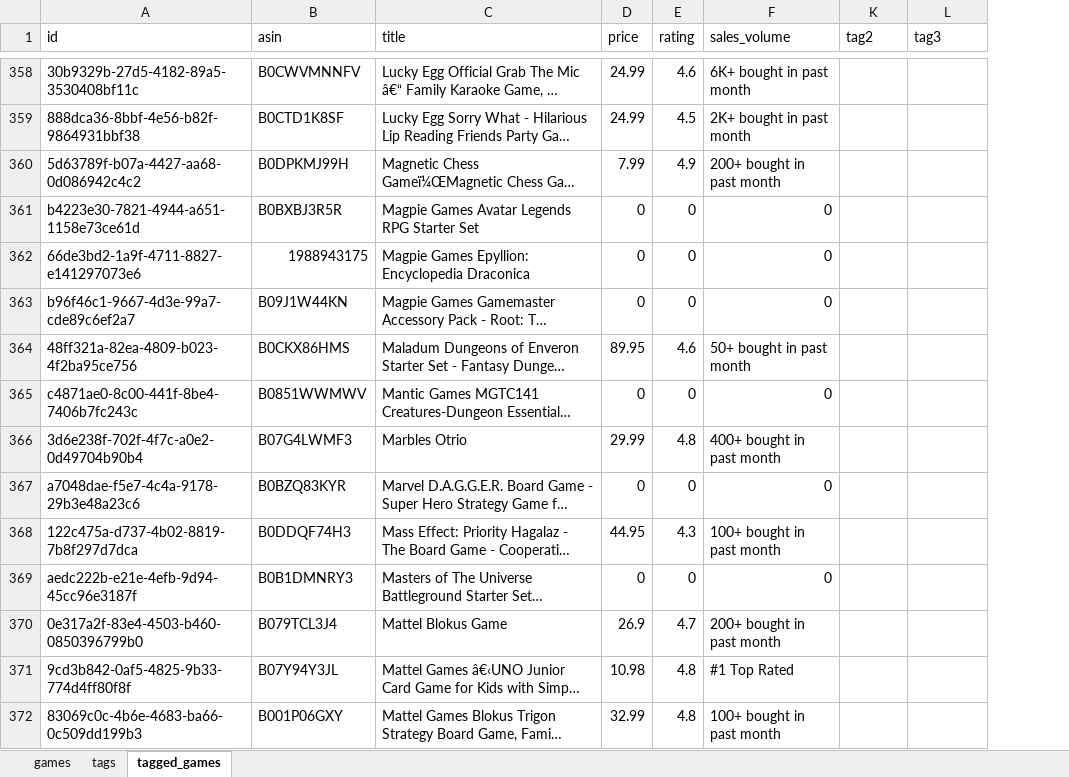
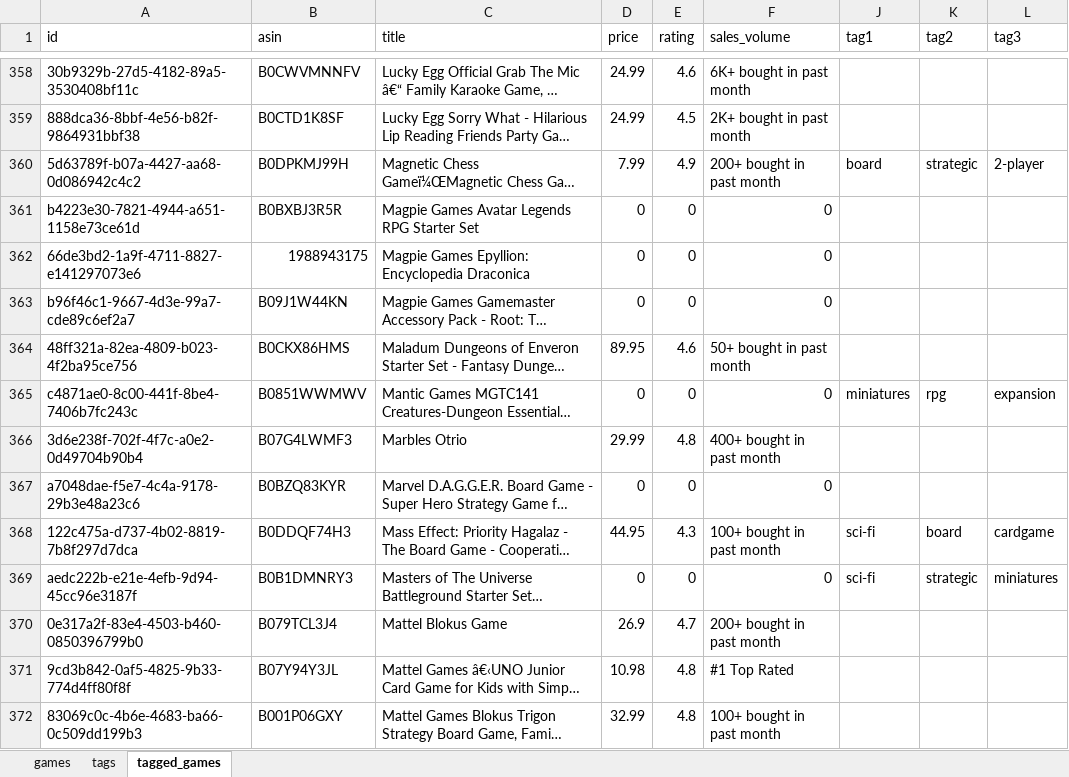
Before and after one commit to pinstripezebra/optigame_simple, an Excel workbook: app/Data/raw_data/manual_game_tagging.xlsx, sheet tagged_games, drawn as a sheet; only a part is shown, gaps mark what is left out; long unchanged cells end in …; values as stored, in another font and other column widths than the file's, no borders; the diff covers the shown part only; the diff names each change by its address in the sheet, - before the commit and + after, or states it on an @@ line.

Commit message:
pipeline running with larger dataset

```diff
--- a/app/Data/raw_data/manual_game_tagging.xlsx (sheet tagged_games)
+++ b/app/Data/raw_data/manual_game_tagging.xlsx (sheet tagged_games)
@@ column J (tag1) unhidden, rows 360-369: board |  |  |  |  | miniatures |  |  | sci-fi | sci-fi @@
-K360 (tag2): (empty)
+K360 (tag2): strategic
-L360 (tag3): (empty)
+L360 (tag3): 2-player
-K365 (tag2): (empty)
+K365 (tag2): rpg
-L365 (tag3): (empty)
+L365 (tag3): expansion
-K368 (tag2): (empty)
+K368 (tag2): board
-L368 (tag3): (empty)
+L368 (tag3): cardgame
-K369 (tag2): (empty)
+K369 (tag2): strategic
-L369 (tag3): (empty)
+L369 (tag3): miniatures
```
Also changed, not shown: 96 edited cells elsewhere in this sheet, 1 other file.
